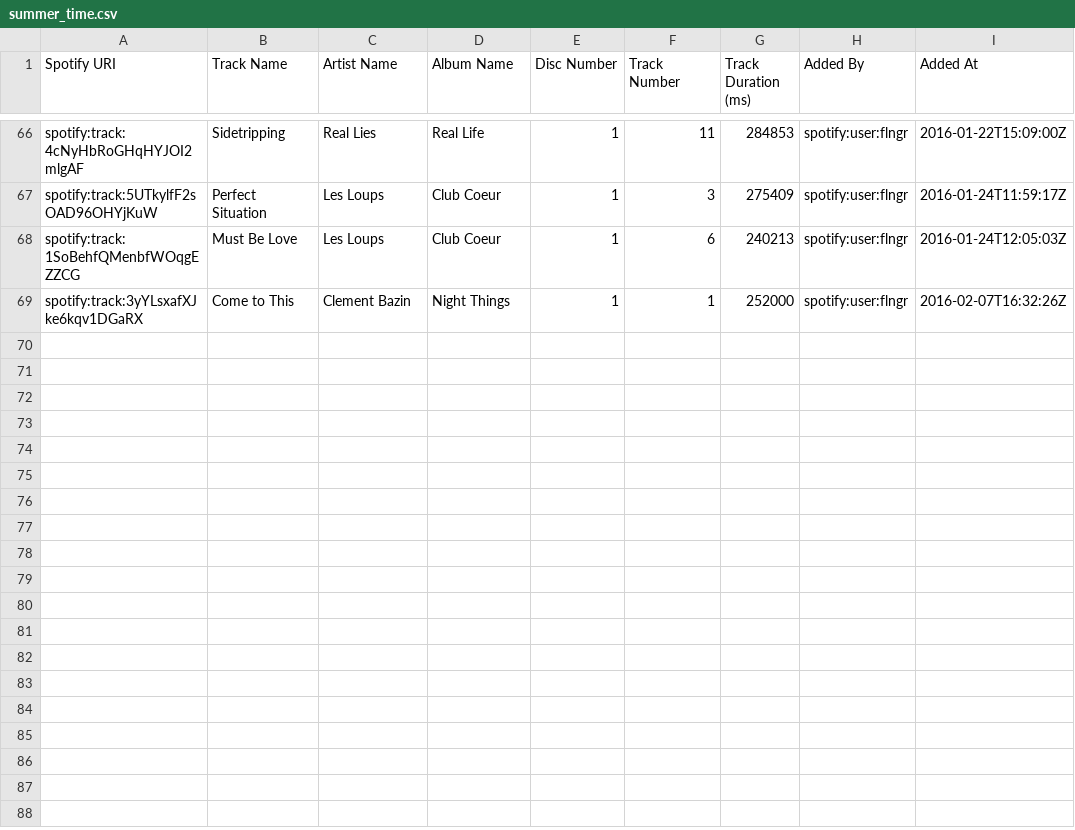
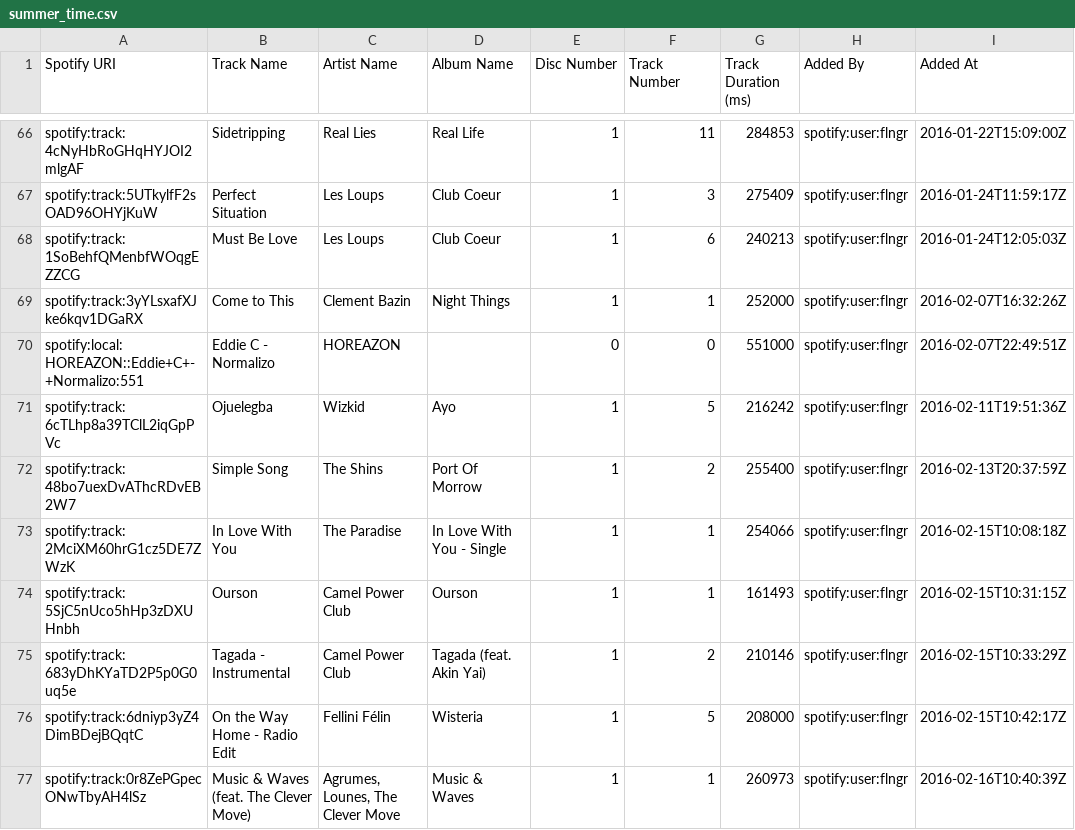
Before and after one commit to jbilcke/favorite-music, a CSV file: day/summer_time.csv, drawn as a sheet; only a part is shown, gaps mark what is left out; the diff names each change by its address in the sheet, - before the commit and + after, or states it on an @@ line.

```diff
--- a/day/summer_time.csv
+++ b/day/summer_time.csv
+row 70: spotify:local:HOREAZON::Eddie+C+-+Normalizo:551 | Eddie C - Normalizo | HOREAZON |  | 0 | 0 | 551000 | spotify:user:flngr | 2016-02-07T22:49:51Z
+row 71: spotify:track:6cTLhp8a39TClL2iqGpPVc | Ojuelegba | Wizkid | Ayo | 1 | 5 | 216242 | spotify:user:flngr | 2016-02-11T19:51:36Z
+row 72: spotify:track:48bo7uexDvAThcRDvEB2W7 | Simple Song | The Shins | Port Of Morrow | 1 | 2 | 255400 | spotify:user:flngr | 2016-02-13T20:37:59Z
+row 73: spotify:track:2MciXM60hrG1cz5DE7ZWzK | In Love With You | The Paradise | In Love With You - Single | 1 | 1 | 254066 | spotify:user:flngr | 2016-02-15T10:08:18Z
+row 74: spotify:track:5SjC5nUco5hHp3zDXUHnbh | Ourson | Camel Power Club | Ourson | 1 | 1 | 161493 | spotify:user:flngr | 2016-02-15T10:31:15Z
+row 75: spotify:track:683yDhKYaTD2P5p0G0uq5e | Tagada - Instrumental | Camel Power Club | Tagada (feat. Akin Yai) | 1 | 2 | 210146 | spotify:user:flngr | 2016-02-15T10:33:29Z
+row 76: spotify:track:6dniyp3yZ4DimBDejBQqtC | On the Way Home - Radio Edit | Fellini Félin | Wisteria | 1 | 5 | 208000 | spotify:user:flngr | 2016-02-15T10:42:17Z
+row 77: spotify:track:0r8ZePGpecONwTbyAH4lSz | Music & Waves (feat. The Clever Move) | Agrumes, Lounes, The Clever Move | Music & Waves | 1 | 1 | 260973 | spotify:user:flngr | 2016-02-16T10:40:39Z
```
Also changed, not shown: day/airplane.csv, day/evening_chill.csv, 11 other files.
